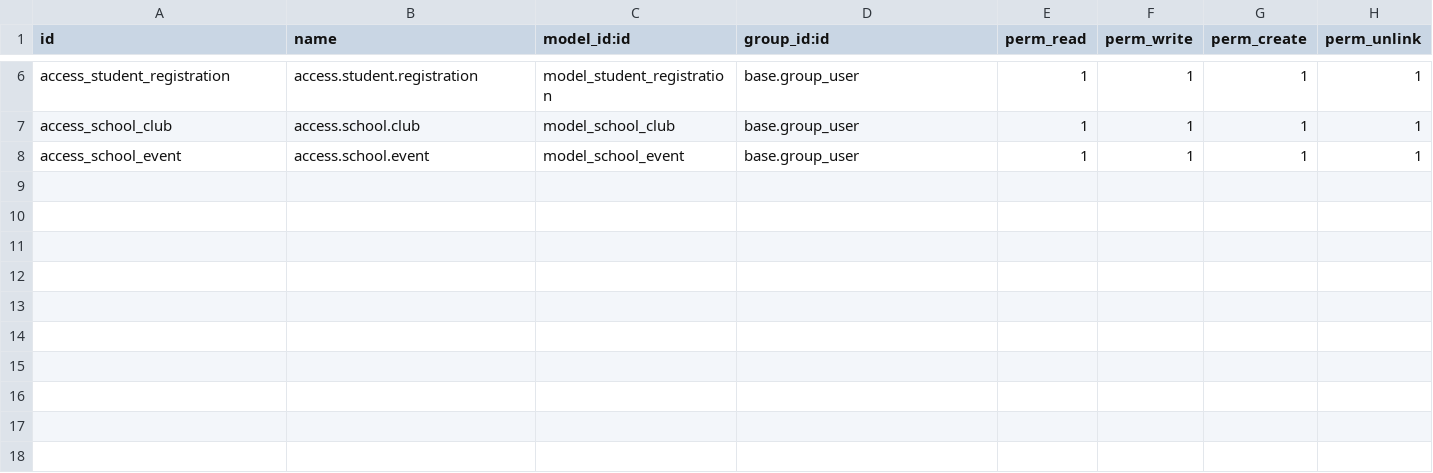
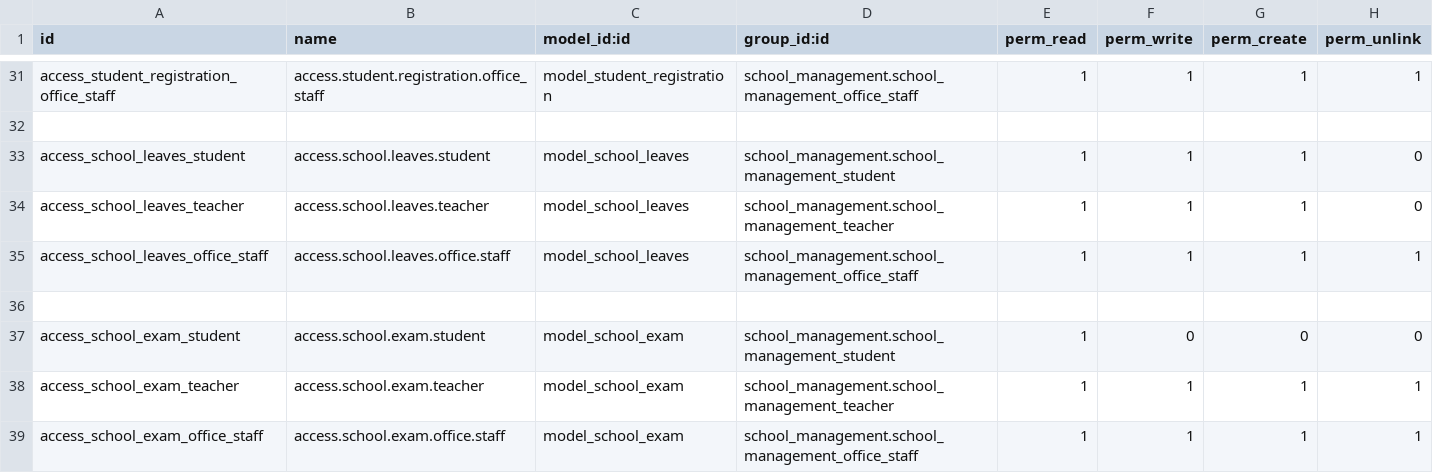
Before and after one commit to Farhan5200/tutorials, a CSV file: school_management/security/ir.model.access.csv, drawn as a sheet; only a part is shown, gaps mark what is left out; addresses are those after the commit; the diff covers the shown part only; the diff names each change by its address in the sheet, - before the commit and + after, or states it on an @@ line.

```diff
--- a/school_management/security/ir.model.access.csv
+++ b/school_management/security/ir.model.access.csv
-A31 (id): access_student_registration
+A31 (id): access_student_registration_office_staff
-B31 (name): access.student.registration
+B31 (name): access.student.registration.office_staff
-D31 (group_id:id): base.group_user
+D31 (group_id:id): school_management.school_management_office_staff
+row 32: (empty)
+row 33: access_school_leaves_student | access.school.leaves.student | model_school_leaves | school_management.school_management_student | 1 | 1 | 1 | 0
+row 34: access_school_leaves_teacher | access.school.leaves.teacher | model_school_leaves | school_management.school_management_teacher | 1 | 1 | 1 | 0
-A35 (id): access_school_club
+A35 (id): access_school_leaves_office_staff
-B35 (name): access.school.club
+B35 (name): access.school.leaves.office.staff
-C35 (model_id:id): model_school_club
+C35 (model_id:id): model_school_leaves
-D35 (group_id:id): base.group_user
+D35 (group_id:id): school_management.school_management_office_staff
+row 36: (empty)
+row 37: access_school_exam_student | access.school.exam.student | model_school_exam | school_management.school_management_student | 1 | 0 | 0 | 0
-A38 (id): access_school_event
+A38 (id): access_school_exam_teacher
-B38 (name): access.school.event
+B38 (name): access.school.exam.teacher
-C38 (model_id:id): model_school_event
+C38 (model_id:id): model_school_exam
-D38 (group_id:id): base.group_user
+D38 (group_id:id): school_management.school_management_teacher
+row 39: access_school_exam_office_staff | access.school.exam.office.staff | model_school_exam | school_management.school_management_office_staff | 1 | 1 | 1 | 1
```
Also changed, not shown: 25 added rows and 12 edited cells elsewhere in this file, 54 other files.
